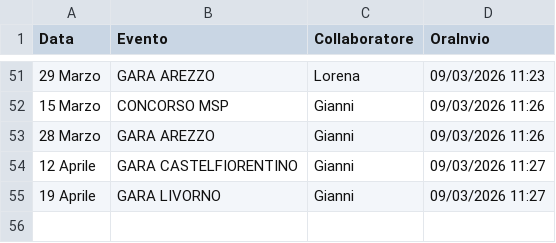
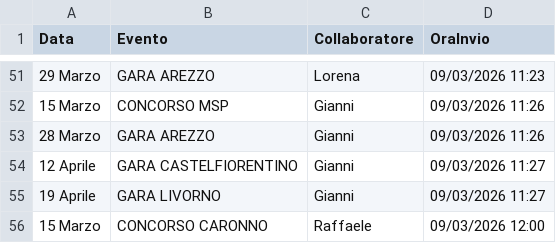
Before and after one commit to SF-fotoeventi/Staff, a CSV file: presenze.csv, drawn as a sheet; only a part is shown, gaps mark what is left out.

Commit message:
aggiungi Raffaele

```diff
--- a/presenze.csv
+++ b/presenze.csv
@@ -55 +55,2 @@ Data,Evento,Collaboratore,OraInvio
 19 Aprile,GARA LIVORNO,Gianni,09/03/2026 11:27
+15 Marzo,CONCORSO CARONNO,Raffaele,09/03/2026 12:00
```
